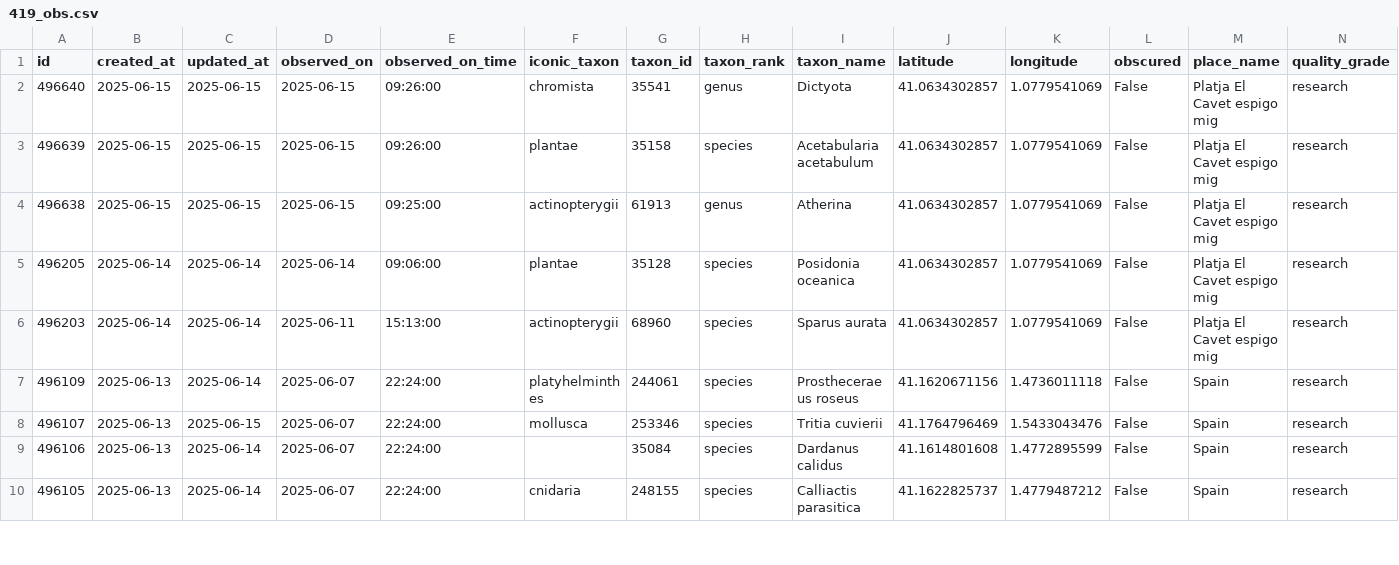
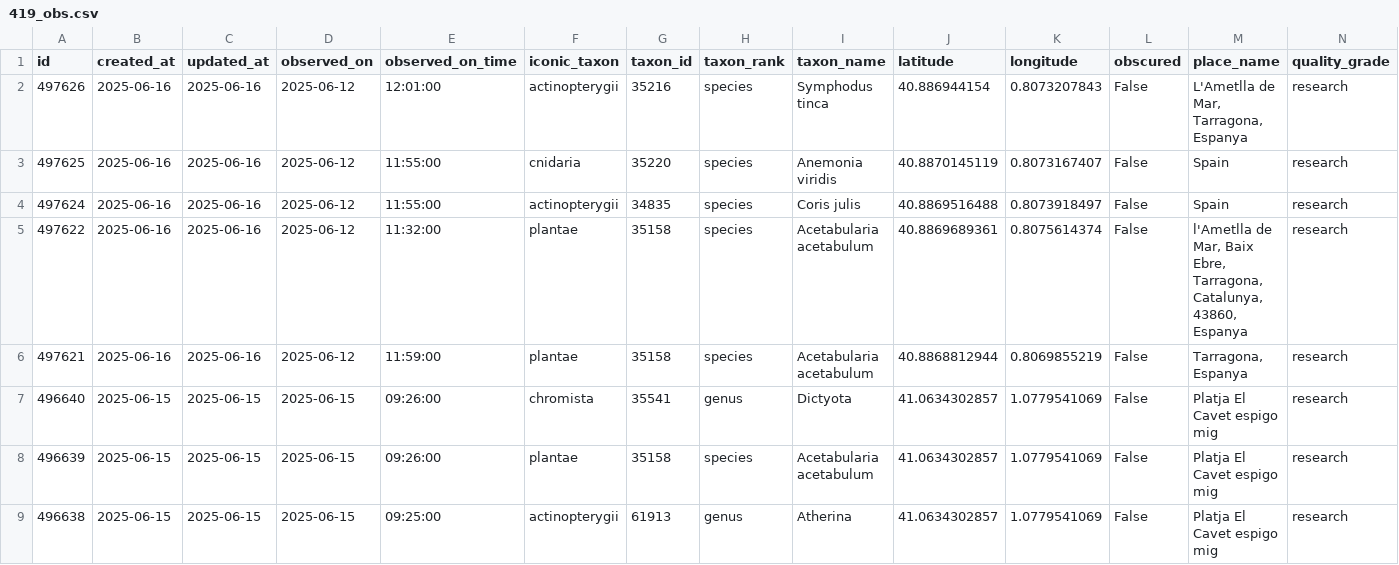
Before and after one commit to pynomaly/datawrapper_update, a CSV file: data/biomarato25/419_obs.csv, drawn as a sheet; only a part is shown; the shorter side is filled out with more unchanged rows; rows hold the shown columns only; the diff names each change by its address in the sheet, - before the commit and + after, or states it on an @@ line.

```diff
--- a/data/biomarato25/419_obs.csv
+++ b/data/biomarato25/419_obs.csv
+row 2: 497626 | 2025-06-16 | 2025-06-16 | 2025-06-12 | 12:01:00 | actinopterygii | 35216 | species | Symphodus tinca | 40.886944154 | 0.8073207843 | False | L'Ametlla de Mar, Tarragona, Espanya | research
+row 3: 497625 | 2025-06-16 | 2025-06-16 | 2025-06-12 | 11:55:00 | cnidaria | 35220 | species | Anemonia viridis | 40.8870145119 | 0.8073167407 | False | Spain | research
+row 4: 497624 | 2025-06-16 | 2025-06-16 | 2025-06-12 | 11:55:00 | actinopterygii | 34835 | species | Coris julis | 40.8869516488 | 0.8073918497 | False | Spain | research
+row 5: 497622 | 2025-06-16 | 2025-06-16 | 2025-06-12 | 11:32:00 | plantae | 35158 | species | Acetabularia acetabulum | 40.8869689361 | 0.8075614374 | False | l'Ametlla de Mar, Baix Ebre, Tarragona, Catalunya, 43860, Espanya | research
+row 6: 497621 | 2025-06-16 | 2025-06-16 | 2025-06-12 | 11:59:00 | plantae | 35158 | species | Acetabularia acetabulum | 40.8868812944 | 0.8069855219 | False | Tarragona, Espanya | research
```
Also changed, not shown: data/biomarato25/417_users.csv, data/biomarato25/418_users.csv, 10 other files.
